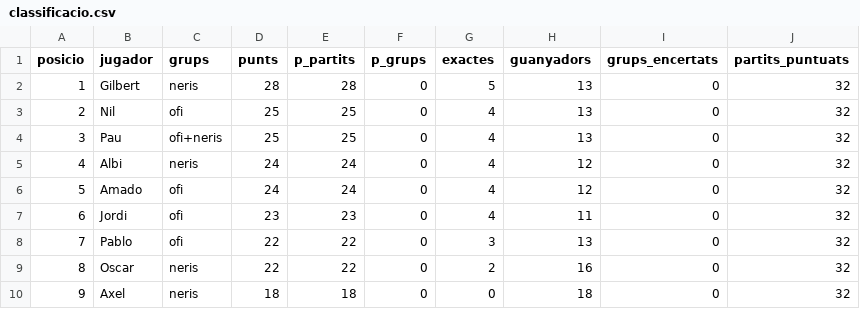
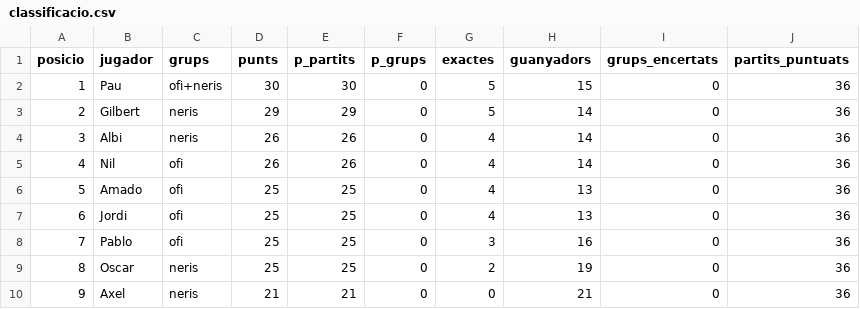
Before and after one commit to Pau-Fontanet/mundial-2026, a CSV file: data/classificacio.csv, drawn as a sheet.

```diff
--- a/data/classificacio.csv
+++ b/data/classificacio.csv
@@ -1,10 +1,10 @@
 posicio,jugador,grups,punts,p_partits,p_grups,exactes,guanyadors,grups_encertats,partits_puntuats
-1,Gilbert,neris,28,28,0,5,13,0,32
-2,Nil,ofi,25,25,0,4,13,0,32
-3,Pau,ofi+neris,25,25,0,4,13,0,32
-4,Albi,neris,24,24,0,4,12,0,32
-5,Amado,ofi,24,24,0,4,12,0,32
-6,Jordi,ofi,23,23,0,4,11,0,32
-7,Pablo,ofi,22,22,0,3,13,0,32
-8,Oscar,neris,22,22,0,2,16,0,32
-9,Axel,neris,18,18,0,0,18,0,32
+1,Pau,ofi+neris,30,30,0,5,15,0,36
+2,Gilbert,neris,29,29,0,5,14,0,36
+3,Albi,neris,26,26,0,4,14,0,36
+4,Nil,ofi,26,26,0,4,14,0,36
+5,Amado,ofi,25,25,0,4,13,0,36
+6,Jordi,ofi,25,25,0,4,13,0,36
+7,Pablo,ofi,25,25,0,3,16,0,36
+8,Oscar,neris,25,25,0,2,19,0,36
+9,Axel,neris,21,21,0,0,21,0,36
```
Also changed, not shown: data/resultats.csv, 1 other file.
